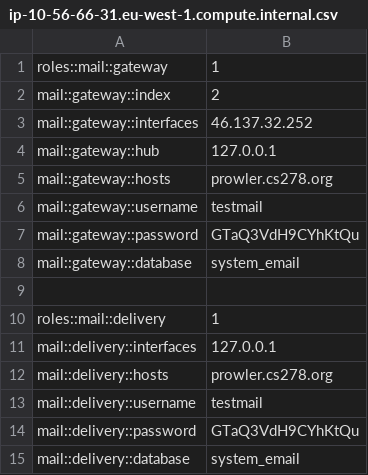
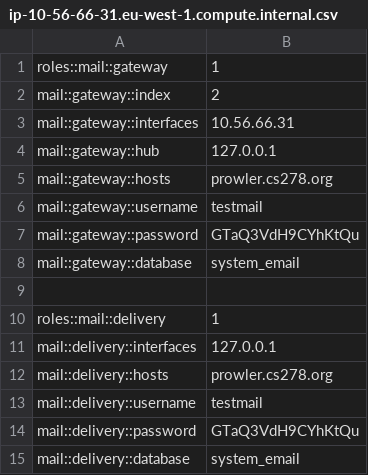
Before and after one commit to cs278/puppet, a CSV file: conf/ip-10-56-66-31.eu-west-1.compute.internal.csv, drawn as a sheet.

Commit message:
Gah

```diff
--- a/conf/ip-10-56-66-31.eu-west-1.compute.internal.csv
+++ b/conf/ip-10-56-66-31.eu-west-1.compute.internal.csv
@@ -2,3 +2,3 @@ roles::mail::gateway,1
 mail::gateway::index,2
-mail::gateway::interfaces,46.137.32.252
+mail::gateway::interfaces,10.56.66.31
 mail::gateway::hub,127.0.0.1
```
